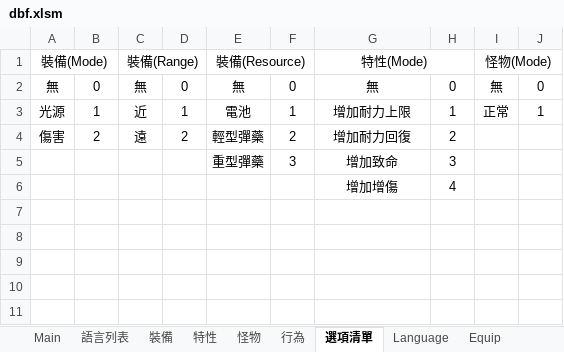
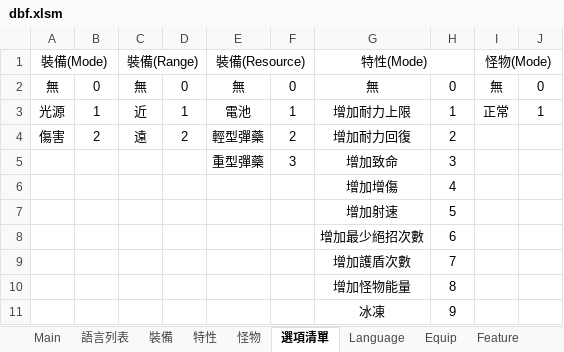
Before and after one commit to yinweli/project_acg, an Excel workbook: Doc/dbf.xlsm, sheet 選項清單, drawn as a sheet; values as stored, in another font and other column widths than the file's, no borders; the diff names each change by its address in the sheet, - before the commit and + after, or states it on an @@ line.

```diff
--- a/Doc/dbf.xlsm (sheet 選項清單)
+++ b/Doc/dbf.xlsm (sheet 選項清單)
-sheet tab: 行為
+row 7:  |  |  |  |  |  | 增加射速 | 5
+row 8:  |  |  |  |  |  | 增加最少絕招次數 | 6
+row 9:  |  |  |  |  |  | 增加護盾次數 | 7
+row 10:  |  |  |  |  |  | 增加怪物能量 | 8
+row 11:  |  |  |  |  |  | 冰凍 | 9
```
Also changed, not shown: sheet 特性, sheet Feature, sheet 裝備, sheet Equip, sheet 怪物, sheet Monster, formulas that keep their value, 44 other files.
